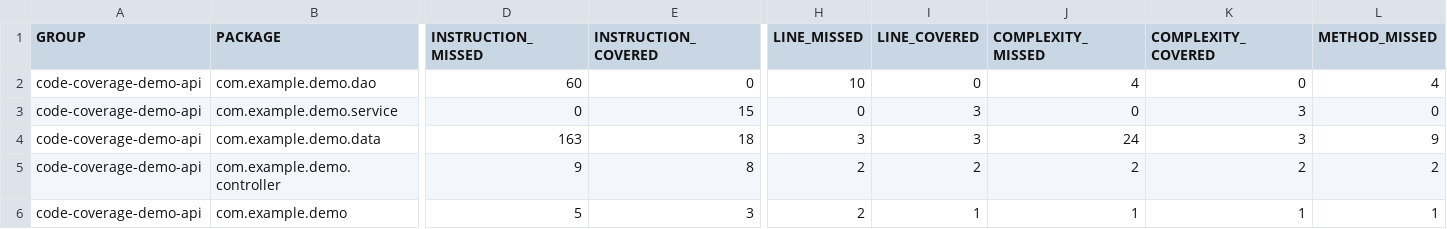
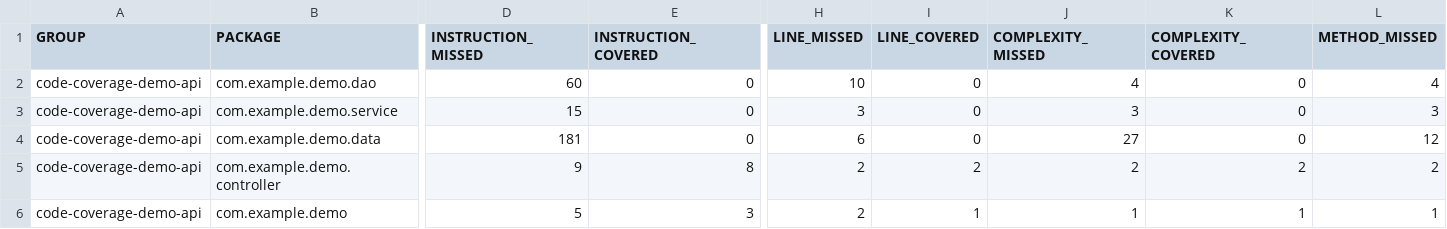
Before and after one commit to cvasrk-git/code-coverage-demo-api, a CSV file: target/site/jacoco/jacoco.csv, drawn as a sheet; only a part is shown, gaps mark what is left out; the diff covers the shown part only; the diff names each change by its address in the sheet, - before the commit and + after, or states it on an @@ line.

```diff
--- a/target/site/jacoco/jacoco.csv
+++ b/target/site/jacoco/jacoco.csv
-D3 (INSTRUCTION_MISSED): 0
+D3 (INSTRUCTION_MISSED): 15
-E3 (INSTRUCTION_COVERED): 15
+E3 (INSTRUCTION_COVERED): 0
-H3 (LINE_MISSED): 0
+H3 (LINE_MISSED): 3
-I3:I4 (LINE_COVERED): 3
+I3:I4 (LINE_COVERED): 0
-J3 (COMPLEXITY_MISSED): 0
+J3 (COMPLEXITY_MISSED): 3
-K3:K4 (COMPLEXITY_COVERED): 3
+K3:K4 (COMPLEXITY_COVERED): 0
-L3 (METHOD_MISSED): 0
+L3 (METHOD_MISSED): 3
-D4 (INSTRUCTION_MISSED): 163
+D4 (INSTRUCTION_MISSED): 181
-E4 (INSTRUCTION_COVERED): 18
+E4 (INSTRUCTION_COVERED): 0
-H4 (LINE_MISSED): 3
+H4 (LINE_MISSED): 6
-J4 (COMPLEXITY_MISSED): 24
+J4 (COMPLEXITY_MISSED): 27
-L4 (METHOD_MISSED): 9
+L4 (METHOD_MISSED): 12
```
Also changed, not shown: 2 edited cells elsewhere in this file, 37 other files.
